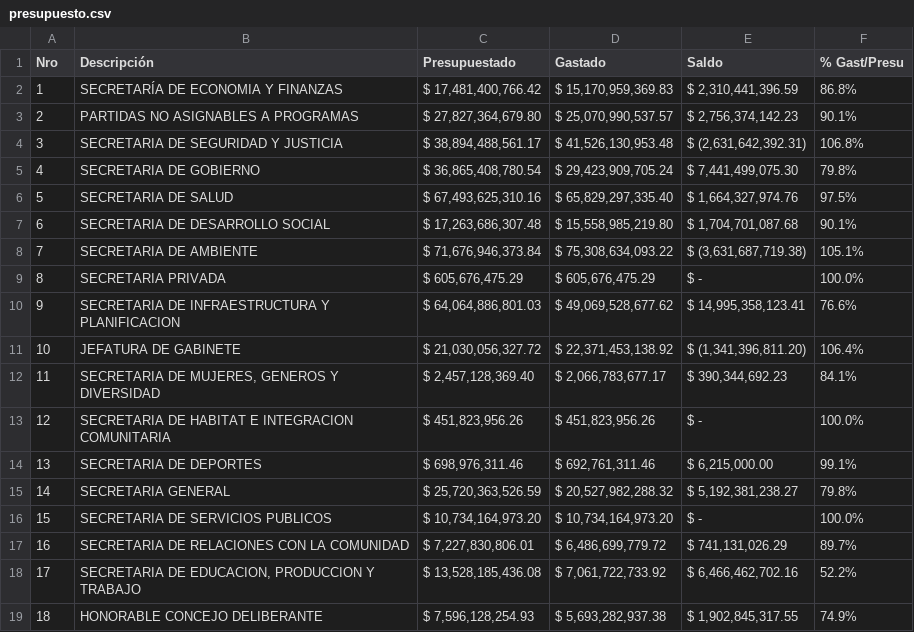
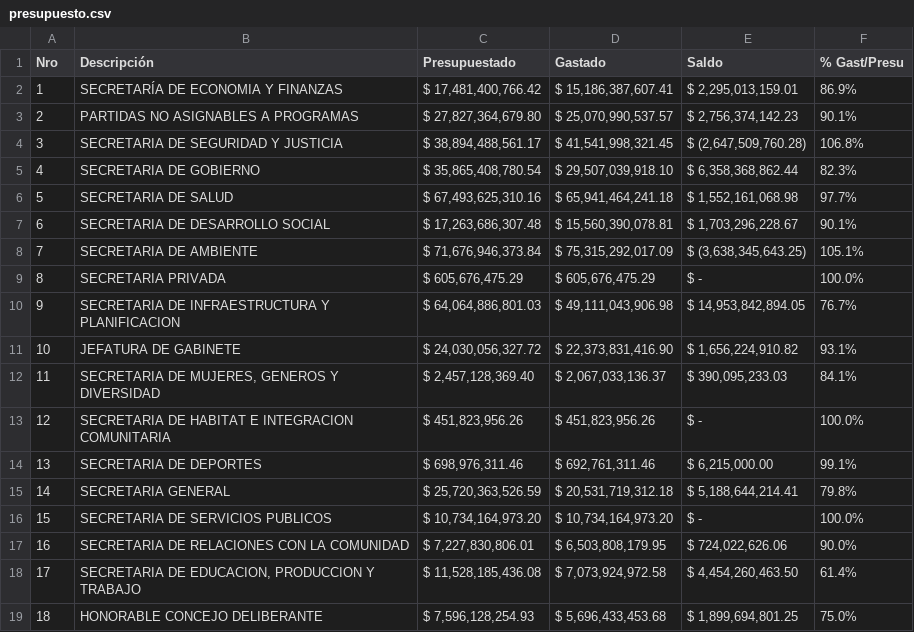
Before and after one commit to gobiernocomunidadia/tablerocomunidad2026, a CSV file: presupuesto.csv, drawn as a sheet.

Commit message:
Actualización de presupuesto.csv - 13/11/2026 11:40:19

```diff
--- a/presupuesto.csv
+++ b/presupuesto.csv
@@ -1,19 +1,19 @@
 Nro,Descripción, Presupuestado , Gastado , Saldo , % Gast/Presu
-1,SECRETARÍA DE ECONOMIA Y FINANZAS," $ 17,481,400,766.42 "," $ 15,170,959,369.83 "," $ 2,310,441,396.59 ",86.8%
+1,SECRETARÍA DE ECONOMIA Y FINANZAS," $ 17,481,400,766.42 "," $ 15,186,387,607.41 "," $ 2,295,013,159.01 ",86.9%
 2,PARTIDAS NO ASIGNABLES A PROGRAMAS," $ 27,827,364,679.80 "," $ 25,070,990,537.57 "," $ 2,756,374,142.23 ",90.1%
-3,SECRETARIA DE SEGURIDAD Y JUSTICIA," $ 38,894,488,561.17 "," $ 41,526,130,953.48 "," $ (2,631,642,392.31)",106.8%
-4,SECRETARIA DE GOBIERNO," $ 36,865,408,780.54 "," $ 29,423,909,705.24 "," $ 7,441,499,075.30 ",79.8%
-5,SECRETARIA DE SALUD," $ 67,493,625,310.16 "," $ 65,829,297,335.40 "," $ 1,664,327,974.76 ",97.5%
-6,SECRETARIA DE DESARROLLO SOCIAL," $ 17,263,686,307.48 "," $ 15,558,985,219.80 "," $ 1,704,701,087.68 ",90.1%
-7,SECRETARIA DE AMBIENTE," $ 71,676,946,373.84 "," $ 75,308,634,093.22 "," $ (3,631,687,719.38)",105.1%
+3,SECRETARIA DE SEGURIDAD Y JUSTICIA," $ 38,894,488,561.17 "," $ 41,541,998,321.45 "," $ (2,647,509,760.28)",106.8%
+4,SECRETARIA DE GOBIERNO," $ 35,865,408,780.54 "," $ 29,507,039,918.10 "," $ 6,358,368,862.44 ",82.3%
+5,SECRETARIA DE SALUD," $ 67,493,625,310.16 "," $ 65,941,464,241.18 "," $ 1,552,161,068.98 ",97.7%
+6,SECRETARIA DE DESARROLLO SOCIAL," $ 17,263,686,307.48 "," $ 15,560,390,078.81 "," $ 1,703,296,228.67 ",90.1%
+7,SECRETARIA DE AMBIENTE," $ 71,676,946,373.84 "," $ 75,315,292,017.09 "," $ (3,638,345,643.25)",105.1%
 8,SECRETARIA PRIVADA," $ 605,676,475.29 "," $ 605,676,475.29 ", $ -   ,100.0%
-9,SECRETARIA DE INFRAESTRUCTURA Y PLANIFICACION," $ 64,064,886,801.03 "," $ 49,069,528,677.62 "," $ 14,995,358,123.41 ",76.6%
-10,JEFATURA DE GABINETE," $ 21,030,056,327.72 "," $ 22,371,453,138.92 "," $ (1,341,396,811.20)",106.4%
-11,"SECRETARIA DE MUJERES, GENEROS Y DIVERSIDAD"," $ 2,457,128,369.40 "," $ 2,066,783,677.17 "," $ 390,344,692.23 ",84.1%
+9,SECRETARIA DE INFRAESTRUCTURA Y PLANIFICACION," $ 64,064,886,801.03 "," $ 49,111,043,906.98 "," $ 14,953,842,894.05 ",76.7%
+10,JEFATURA DE GABINETE," $ 24,030,056,327.72 "," $ 22,373,831,416.90 "," $ 1,656,224,910.82 ",93.1%
+11,"SECRETARIA DE MUJERES, GENEROS Y DIVERSIDAD"," $ 2,457,128,369.40 "," $ 2,067,033,136.37 "," $ 390,095,233.03 ",84.1%
 12,SECRETARIA DE HABITAT E INTEGRACION COMUNITARIA," $ 451,823,956.26 "," $ 451,823,956.26 ", $ -   ,100.0%
 13,SECRETARIA DE DEPORTES," $ 698,976,311.46 "," $ 692,761,311.46 "," $ 6,215,000.00 ",99.1%
-14,SECRETARIA GENERAL," $ 25,720,363,526.59 "," $ 20,527,982,288.32 "," $ 5,192,381,238.27 ",79.8%
+14,SECRETARIA GENERAL," $ 25,720,363,526.59 "," $ 20,531,719,312.18 "," $ 5,188,644,214.41 ",79.8%
 15,SECRETARIA DE SERVICIOS PUBLICOS," $ 10,734,164,973.20 "," $ 10,734,164,973.20 ", $ -   ,100.0%
-16,SECRETARIA DE RELACIONES CON LA COMUNIDAD," $ 7,227,830,806.01 "," $ 6,486,699,779.72 "," $ 741,131,026.29 ",89.7%
-17,"SECRETARIA DE EDUCACION, PRODUCCION Y TRABAJO"," $ 13,528,185,436.08 "," $ 7,061,722,733.92 "," $ 6,466,462,702.16 ",52.2%
-18,HONORABLE CONCEJO DELIBERANTE," $ 7,596,128,254.93 "," $ 5,693,282,937.38 "," $ 1,902,845,317.55 ",74.9%
+16,SECRETARIA DE RELACIONES CON LA COMUNIDAD," $ 7,227,830,806.01 "," $ 6,503,808,179.95 "," $ 724,022,626.06 ",90.0%
+17,"SECRETARIA DE EDUCACION, PRODUCCION Y TRABAJO"," $ 11,528,185,436.08 "," $ 7,073,924,972.58 "," $ 4,454,260,463.50 ",61.4%
+18,HONORABLE CONCEJO DELIBERANTE," $ 7,596,128,254.93 "," $ 5,696,433,453.68 "," $ 1,899,694,801.25 ",75.0%
```
